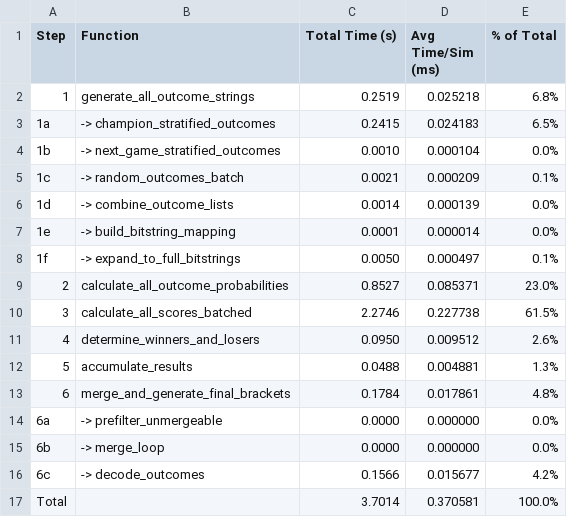
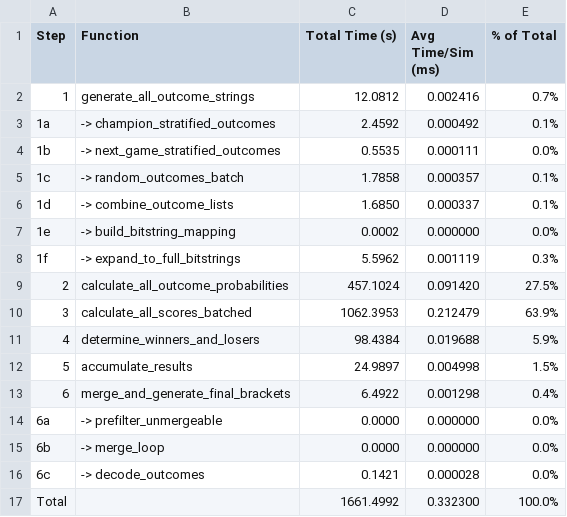
Before and after one commit to JJEW22/JJEW22.github.io, a CSV file: static/marchMadness/timing_0_5.csv, drawn as a sheet.

```diff
--- a/static/marchMadness/timing_0_5.csv
+++ b/static/marchMadness/timing_0_5.csv
@@ -1,17 +1,17 @@
 Step,Function,Total Time (s),Avg Time/Sim (ms),% of Total
-1,generate_all_outcome_strings,0.2519,0.025218,6.8%
-  1a,  -> champion_stratified_outcomes,0.2415,0.024183,6.5%
-  1b,  -> next_game_stratified_outcomes,0.0010,0.000104,0.0%
-  1c,  -> random_outcomes_batch,0.0021,0.000209,0.1%
-  1d,  -> combine_outcome_lists,0.0014,0.000139,0.0%
-  1e,  -> build_bitstring_mapping,0.0001,0.000014,0.0%
-  1f,  -> expand_to_full_bitstrings,0.0050,0.000497,0.1%
-2,calculate_all_outcome_probabilities,0.8527,0.085371,23.0%
-3,calculate_all_scores_batched,2.2746,0.227738,61.5%
-4,determine_winners_and_losers,0.0950,0.009512,2.6%
-5,accumulate_results,0.0488,0.004881,1.3%
-6,merge_and_generate_final_brackets,0.1784,0.017861,4.8%
+1,generate_all_outcome_strings,12.0812,0.002416,0.7%
+  1a,  -> champion_stratified_outcomes,2.4592,0.000492,0.1%
+  1b,  -> next_game_stratified_outcomes,0.5535,0.000111,0.0%
+  1c,  -> random_outcomes_batch,1.7858,0.000357,0.1%
+  1d,  -> combine_outcome_lists,1.6850,0.000337,0.1%
+  1e,  -> build_bitstring_mapping,0.0002,0.000000,0.0%
+  1f,  -> expand_to_full_bitstrings,5.5962,0.001119,0.3%
+2,calculate_all_outcome_probabilities,457.1024,0.091420,27.5%
+3,calculate_all_scores_batched,1062.3953,0.212479,63.9%
+4,determine_winners_and_losers,98.4384,0.019688,5.9%
+5,accumulate_results,24.9897,0.004998,1.5%
+6,merge_and_generate_final_brackets,6.4922,0.001298,0.4%
   6a,  -> prefilter_unmergeable,0.0000,0.000000,0.0%
   6b,  -> merge_loop,0.0000,0.000000,0.0%
-  6c,  -> decode_outcomes,0.1566,0.015677,4.2%
-Total,,3.7014,0.370581,100.0%
+  6c,  -> decode_outcomes,0.1421,0.000028,0.0%
+Total,,1661.4992,0.332300,100.0%
```
Also changed, not shown: 6 other files.
